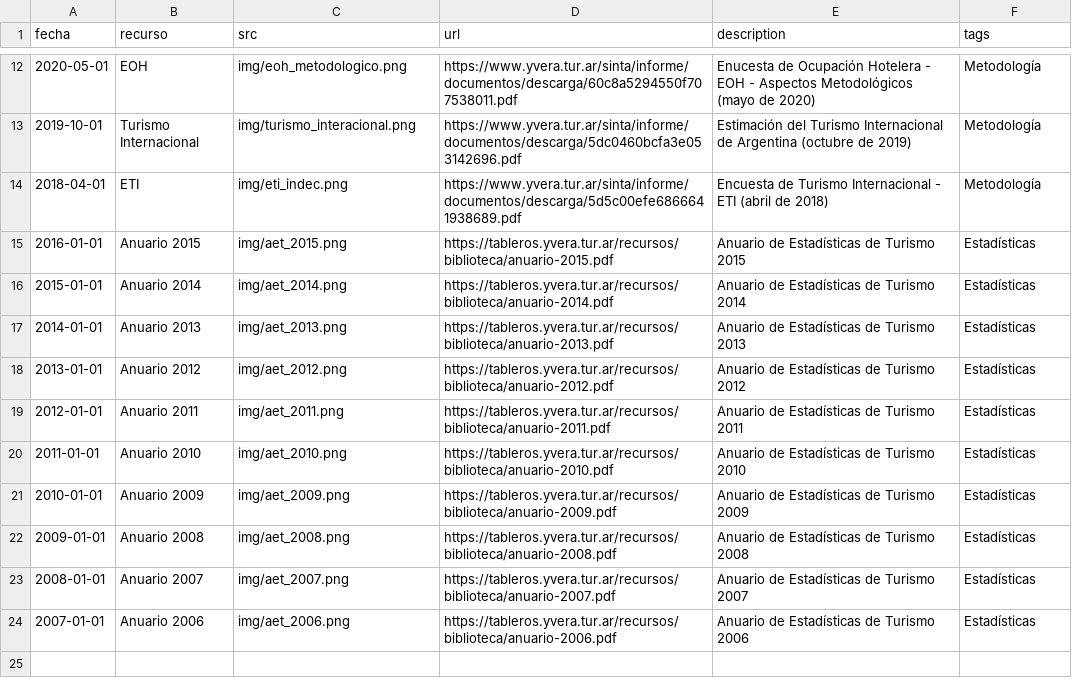
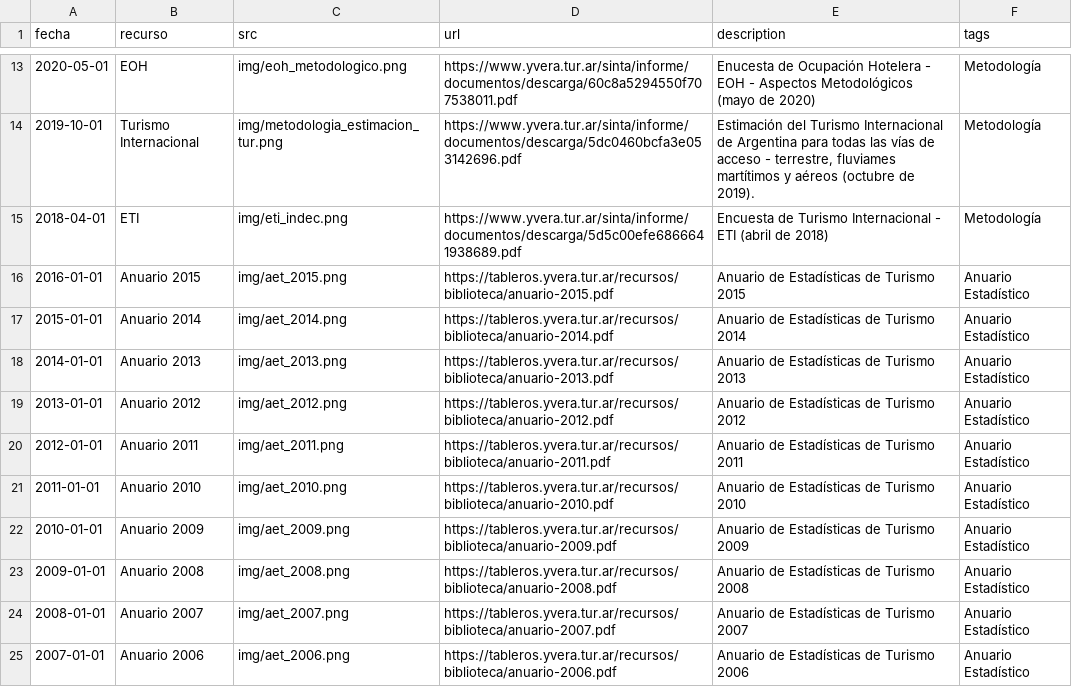
Before and after one commit to dnme-minturdep/biblioteca, a CSV file: content/recursos.csv, drawn as a sheet; only a part is shown, gaps mark what is left out; the diff covers the shown part only.

```diff
--- a/content/recursos.csv
+++ b/content/recursos.csv
@@ -12,13 +13,13 @@ fecha,recurso,src,url,description,tags
 2020-05-01,EOH,img/eoh_metodologico.png,https://www.yvera.tur.ar/sinta/informe/documentos/descarga/60c8a5294550f707538011.pdf,Enucesta de Ocupación Hotelera - EOH - Aspectos Metodológicos (mayo de 2020),Metodología
-2019-10-01,Turismo Internacional,img/turismo_interacional.png,https://www.yvera.tur.ar/sinta/informe/documentos/descarga/5dc0460bcfa3e053142696.pdf,Estimación del Turismo Internacional de Argentina (octubre de 2019),Metodología
+2019-10-01,Turismo Internacional,img/metodologia_estimacion_tur.png,https://www.yvera.tur.ar/sinta/informe/documentos/descarga/5dc0460bcfa3e053142696.pdf,"Estimación del Turismo Internacional de Argentina para todas las vías de acceso - terrestre, fluviames martítimos y aéreos (octubre de 2019).",Metodología
 2018-04-01,ETI,img/eti_indec.png,https://www.yvera.tur.ar/sinta/informe/documentos/descarga/5d5c00efe6866641938689.pdf,Encuesta de Turismo Internacional - ETI (abril de 2018),Metodología
-2016-01-01,Anuario 2015,img/aet_2015.png,https://tableros.yvera.tur.ar/recursos/biblioteca/anuario-2015.pdf,Anuario de Estadísticas de Turismo 2015,Estadísticas
-2015-01-01,Anuario 2014,img/aet_2014.png,https://tableros.yvera.tur.ar/recursos/biblioteca/anuario-2014.pdf,Anuario de Estadísticas de Turismo 2014,Estadísticas
-2014-01-01,Anuario 2013,img/aet_2013.png,https://tableros.yvera.tur.ar/recursos/biblioteca/anuario-2013.pdf,Anuario de Estadísticas de Turismo 2013,Estadísticas
-2013-01-01,Anuario 2012,img/aet_2012.png,https://tableros.yvera.tur.ar/recursos/biblioteca/anuario-2012.pdf,Anuario de Estadísticas de Turismo 2012,Estadísticas
-2012-01-01,Anuario 2011,img/aet_2011.png,https://tableros.yvera.tur.ar/recursos/biblioteca/anuario-2011.pdf,Anuario de Estadísticas de Turismo 2011,Estadísticas
-2011-01-01,Anuario 2010,img/aet_2010.png,https://tableros.yvera.tur.ar/recursos/biblioteca/anuario-2010.pdf,Anuario de Estadísticas de Turismo 2010,Estadísticas
-2010-01-01,Anuario 2009,img/aet_2009.png,https://tableros.yvera.tur.ar/recursos/biblioteca/anuario-2009.pdf,Anuario de Estadísticas de Turismo 2009,Estadísticas
-2009-01-01,Anuario 2008,img/aet_2008.png,https://tableros.yvera.tur.ar/recursos/biblioteca/anuario-2008.pdf,Anuario de Estadísticas de Turismo 2008,Estadísticas
-2008-01-01,Anuario 2007,img/aet_2007.png,https://tableros.yvera.tur.ar/recursos/biblioteca/anuario-2007.pdf,Anuario de Estadísticas de Turismo 2007,Estadísticas
-2007-01-01,Anuario 2006,img/aet_2006.png,https://tableros.yvera.tur.ar/recursos/biblioteca/anuario-2006.pdf,Anuario de Estadísticas de Turismo 2006,Estadísticas
+2016-01-01,Anuario 2015,img/aet_2015.png,https://tableros.yvera.tur.ar/recursos/biblioteca/anuario-2015.pdf,Anuario de Estadísticas de Turismo 2015,Anuario Estadístico
+2015-01-01,Anuario 2014,img/aet_2014.png,https://tableros.yvera.tur.ar/recursos/biblioteca/anuario-2014.pdf,Anuario de Estadísticas de Turismo 2014,Anuario Estadístico
+2014-01-01,Anuario 2013,img/aet_2013.png,https://tableros.yvera.tur.ar/recursos/biblioteca/anuario-2013.pdf,Anuario de Estadísticas de Turismo 2013,Anuario Estadístico
+2013-01-01,Anuario 2012,img/aet_2012.png,https://tableros.yvera.tur.ar/recursos/biblioteca/anuario-2012.pdf,Anuario de Estadísticas de Turismo 2012,Anuario Estadístico
+2012-01-01,Anuario 2011,img/aet_2011.png,https://tableros.yvera.tur.ar/recursos/biblioteca/anuario-2011.pdf,Anuario de Estadísticas de Turismo 2011,Anuario Estadístico
+2011-01-01,Anuario 2010,img/aet_2010.png,https://tableros.yvera.tur.ar/recursos/biblioteca/anuario-2010.pdf,Anuario de Estadísticas de Turismo 2010,Anuario Estadístico
+2010-01-01,Anuario 2009,img/aet_2009.png,https://tableros.yvera.tur.ar/recursos/biblioteca/anuario-2009.pdf,Anuario de Estadísticas de Turismo 2009,Anuario Estadístico
+2009-01-01,Anuario 2008,img/aet_2008.png,https://tableros.yvera.tur.ar/recursos/biblioteca/anuario-2008.pdf,Anuario de Estadísticas de Turismo 2008,Anuario Estadístico
+2008-01-01,Anuario 2007,img/aet_2007.png,https://tableros.yvera.tur.ar/recursos/biblioteca/anuario-2007.pdf,Anuario de Estadísticas de Turismo 2007,Anuario Estadístico
+2007-01-01,Anuario 2006,img/aet_2006.png,https://tableros.yvera.tur.ar/recursos/biblioteca/anuario-2006.pdf,Anuario de Estadísticas de Turismo 2006,Anuario Estadístico
```
Also changed, not shown: 1 added row and 8 edited cells elsewhere in this file, docs/content/recursos.csv, 8 other files.
